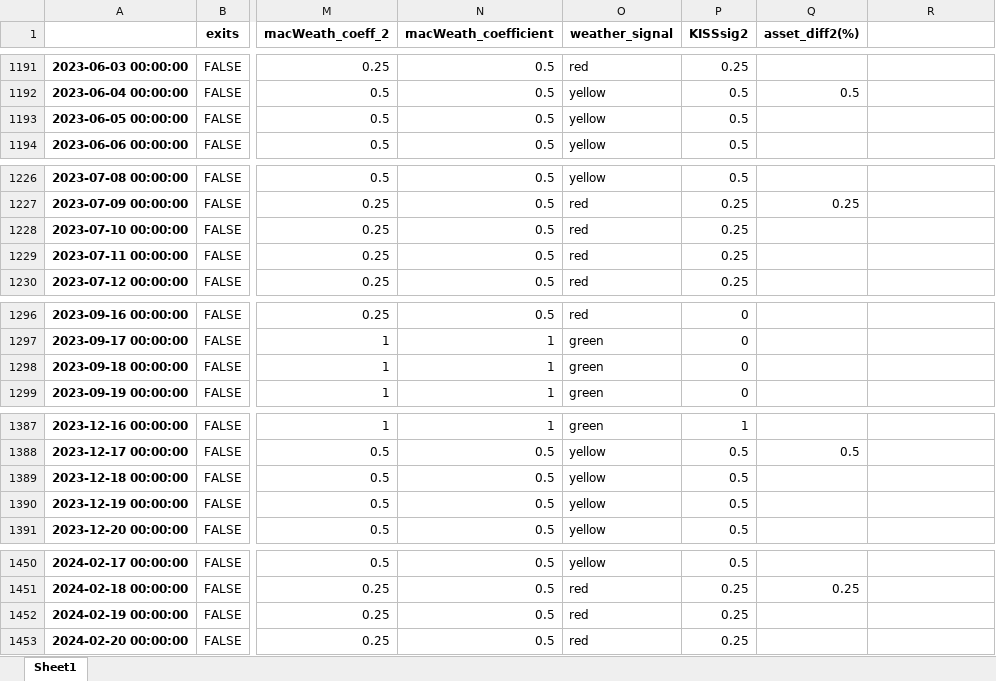
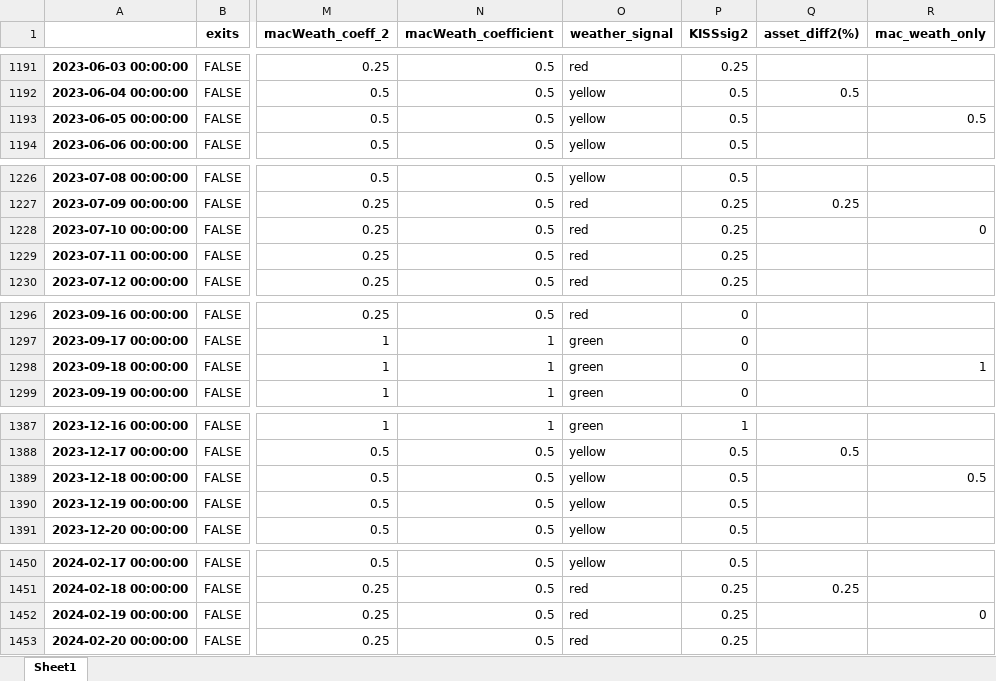
Before and after one commit to HelloThereMatey/vbt_tax, an Excel workbook: all_data.xlsx, sheet Sheet1, drawn as a sheet; only a part is shown, gaps mark what is left out; values as stored, in another font and other column widths than the file's, no borders; the diff covers the shown part only; the diff names each change by its address in the sheet, - before the commit and + after, or states it on an @@ line.

```diff
--- a/all_data.xlsx (sheet Sheet1)
+++ b/all_data.xlsx (sheet Sheet1)
-R1: (empty)
+R1: mac_weath_only
-R1193 (mac_weath_only): (empty)
+R1193 (mac_weath_only): 0.5
-R1228 (mac_weath_only): (empty)
+R1228 (mac_weath_only): 0
-R1298 (mac_weath_only): (empty)
+R1298 (mac_weath_only): 1
-R1389 (mac_weath_only): (empty)
+R1389 (mac_weath_only): 0.5
-R1452 (mac_weath_only): (empty)
+R1452 (mac_weath_only): 0
```
Also changed, not shown: 19 edited cells elsewhere in this sheet, 42M_MacWeather_BTC_Stats.xlsx, 4 other files.
